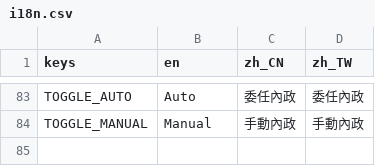
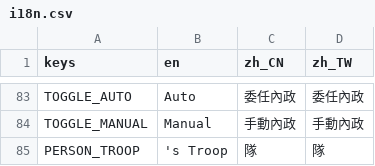
Before and after one commit to luiges90/ZHSAN3, a CSV file: i18n/i18n.csv, drawn as a sheet; only a part is shown, gaps mark what is left out; the diff names each change by its address in the sheet, - before the commit and + after, or states it on an @@ line.

```diff
--- a/i18n/i18n.csv
+++ b/i18n/i18n.csv
+row 85: PERSON_TROOP | 's Troop | 隊 | 隊
```
Also changed, not shown: 13 other files.
